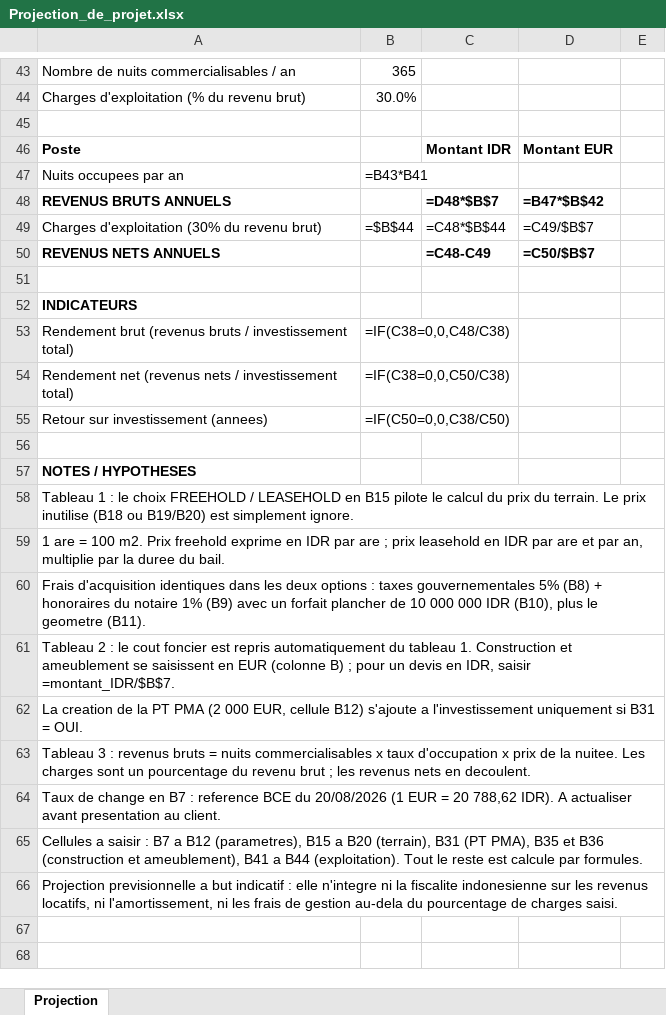
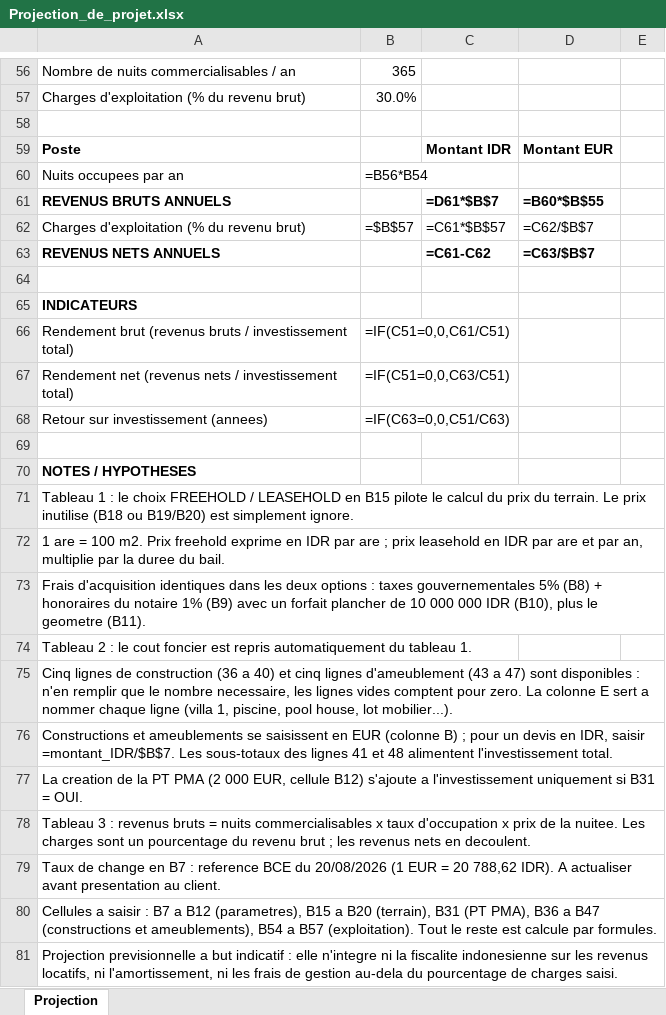
Before and after one commit to alghostrader/jamal, an Excel workbook: transactions/Projection_de_projet.xlsx, sheet Projection, drawn as a sheet; only a part is shown, gaps mark what is left out; values as stored, in another font and other column widths than the file's, no borders; formulas without a stored value are shown as written; removed rows and columns are numbered as before the commit, all else as after; the diff covers the shown part only; the diff names each change by its address in the sheet, - before the commit and + after, or states it on an @@ line.

```diff
--- a/transactions/Projection_de_projet.xlsx (sheet Projection)
+++ b/transactions/Projection_de_projet.xlsx (sheet Projection)
-B60: =B43*B41
+B60: =B56*B54
-C61: =D48*$B$7
+C61: =D61*$B$7
-D61: =B47*$B$42
+D61: =B60*$B$55
-row 49: Charges d'exploitation (30% du revenu brut) | =$B$44 | =C48*$B$44 | =C49/$B$7
+row 62: Charges d'exploitation (% du revenu brut) | =$B$57 | =C61*$B$57 | =C62/$B$7
-C63: =C48-C49
+C63: =C61-C62
-D63: =C50/$B$7
+D63: =C63/$B$7
-B66: =IF(C38=0,0,C48/C38)
+B66: =IF(C51=0,0,C61/C51)
-B67: =IF(C38=0,0,C50/C38)
+B67: =IF(C51=0,0,C63/C51)
-B68: =IF(C50=0,0,C38/C50)
+B68: =IF(C63=0,0,C51/C63)
-A74: …tableau 1. Construction et ameublement se saisissent en EUR (colonne B) ; pour un devis en IDR, saisir =montant_IDR/$B$7.
+A74: …tableau 1.
+row 75: Cinq lignes de construction (36 a 40) et cinq lignes d'ameublement (43 a 47) sont disponibles : n'en remplir que le nombre necessaire, les lignes vides comptent pour zero. La colonne E sert a nommer chaque ligne (villa 1, piscine, pool house, lot mobilier...).
+row 76: Constructions et ameublements se saisissent en EUR (colonne B) ; pour un devis en IDR, saisir =montant_IDR/$B$7. Les sous-totaux des lignes 41 et 48 alimentent l'investissement total.
-A80: …(PT PMA), B35 et B36 (construction et ameublement), B41 a B44 (exploitation). Tout…
+A80: …(PT PMA), B36 a B47 (constructions et ameublements), B54 a B57 (exploitation). Tout…
```
Also changed, not shown: 13 added rows and 9 edited cells elsewhere in this sheet, 1 other file.
